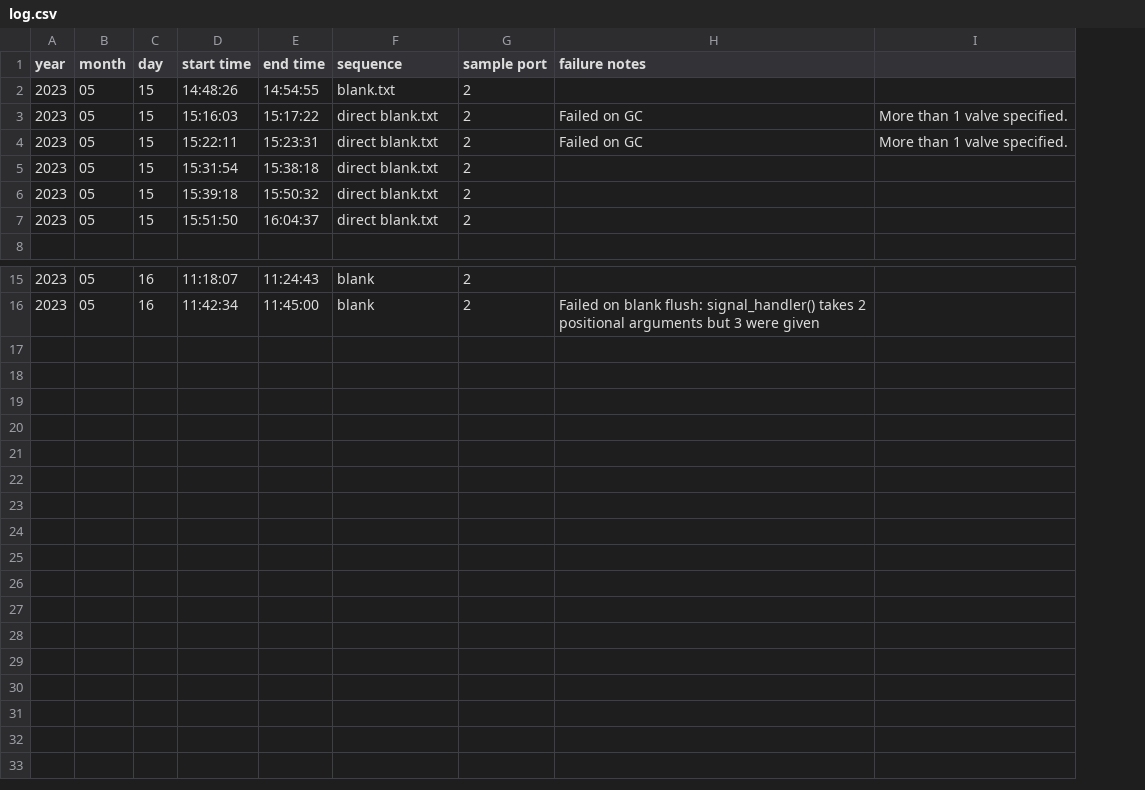
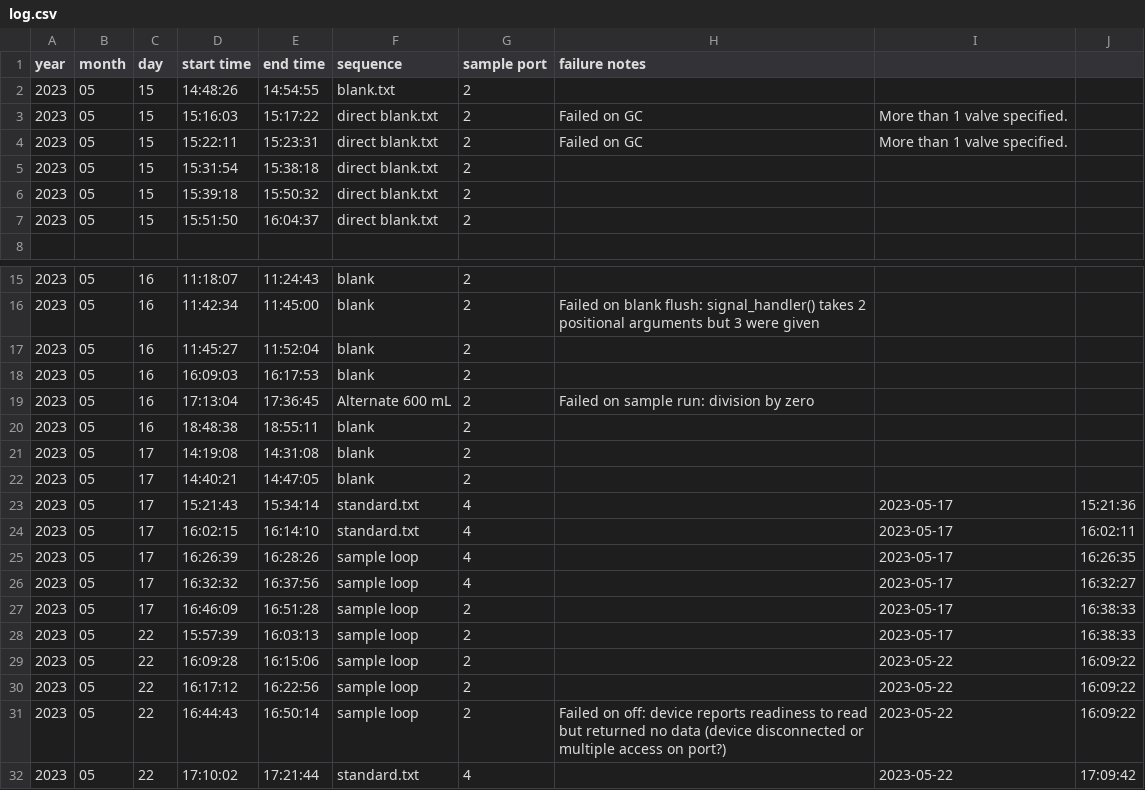
Before and after one commit to amsmith1109/NMHC-Pre-Concentration, a CSV file: src/Sample Sequencing/log.csv, drawn as a sheet; only a part is shown, gaps mark what is left out; the diff names each change by its address in the sheet, - before the commit and + after, or states it on an @@ line.

Commit message:
Update Sequencing

```diff
--- a/src/Sample Sequencing/log.csv
+++ b/src/Sample Sequencing/log.csv
+column J, empty
+row 17: 2023 | 05 | 16 | 11:45:27 | 11:52:04 | blank | 2
+row 18: 2023 | 05 | 16 | 16:09:03 | 16:17:53 | blank | 2
+row 19: 2023 | 05 | 16 | 17:13:04 | 17:36:45 | Alternate 600 mL | 2 | Failed on sample run: division by zero
+row 20: 2023 | 05 | 16 | 18:48:38 | 18:55:11 | blank | 2
+row 21: 2023 | 05 | 17 | 14:19:08 | 14:31:08 | blank | 2
+row 22: 2023 | 05 | 17 | 14:40:21 | 14:47:05 | blank | 2
+row 23: 2023 | 05 | 17 | 15:21:43 | 15:34:14 | standard.txt | 4 |  | 2023-05-17 | 15:21:36
+row 24: 2023 | 05 | 17 | 16:02:15 | 16:14:10 | standard.txt | 4 |  | 2023-05-17 | 16:02:11
+row 25: 2023 | 05 | 17 | 16:26:39 | 16:28:26 | sample loop | 4 |  | 2023-05-17 | 16:26:35
+row 26: 2023 | 05 | 17 | 16:32:32 | 16:37:56 | sample loop | 4 |  | 2023-05-17 | 16:32:27
+row 27: 2023 | 05 | 17 | 16:46:09 | 16:51:28 | sample loop | 2 |  | 2023-05-17 | 16:38:33
+row 28: 2023 | 05 | 22 | 15:57:39 | 16:03:13 | sample loop | 2 |  | 2023-05-17 | 16:38:33
+row 29: 2023 | 05 | 22 | 16:09:28 | 16:15:06 | sample loop | 2 |  | 2023-05-22 | 16:09:22
+row 30: 2023 | 05 | 22 | 16:17:12 | 16:22:56 | sample loop | 2 |  | 2023-05-22 | 16:09:22
+row 31: 2023 | 05 | 22 | 16:44:43 | 16:50:14 | sample loop | 2 | Failed on off: device reports readiness to read but returned no data (device disconnected or multiple access on port?) | 2023-05-22 | 16:09:22
+row 32: 2023 | 05 | 22 | 17:10:02 | 17:21:44 | standard.txt | 4 |  | 2023-05-22 | 17:09:42
```
Also changed, not shown: 4 other files.
